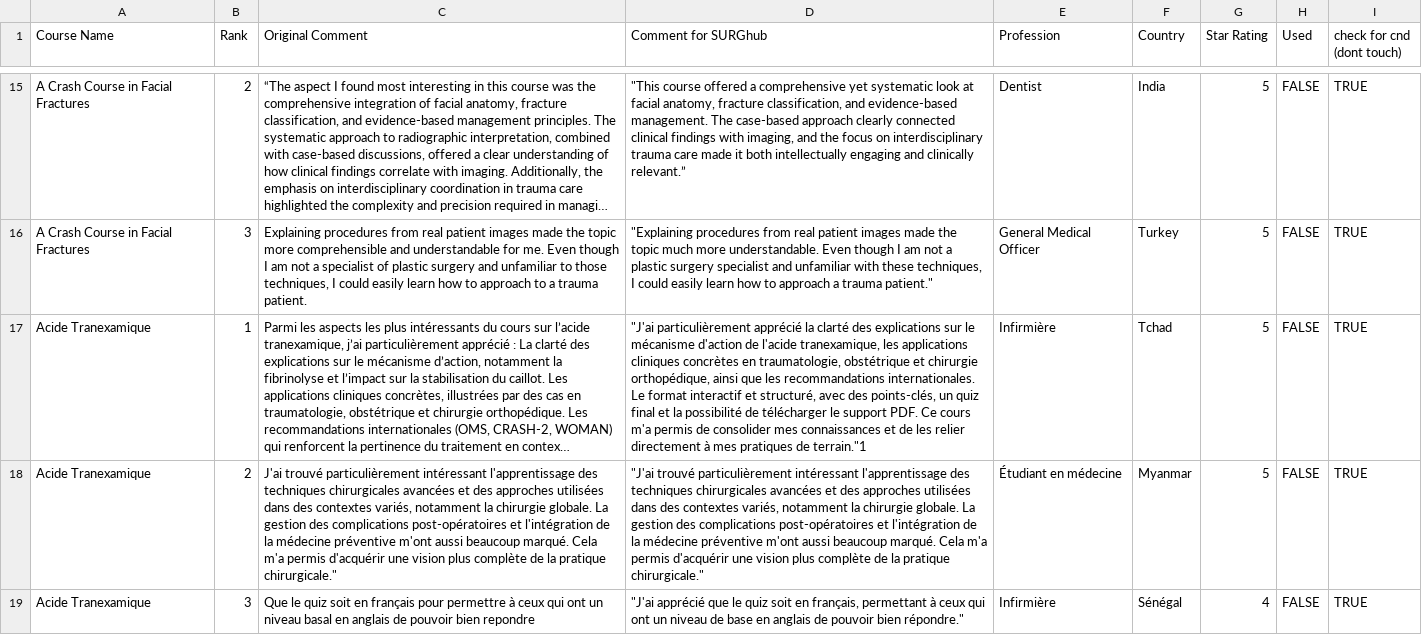
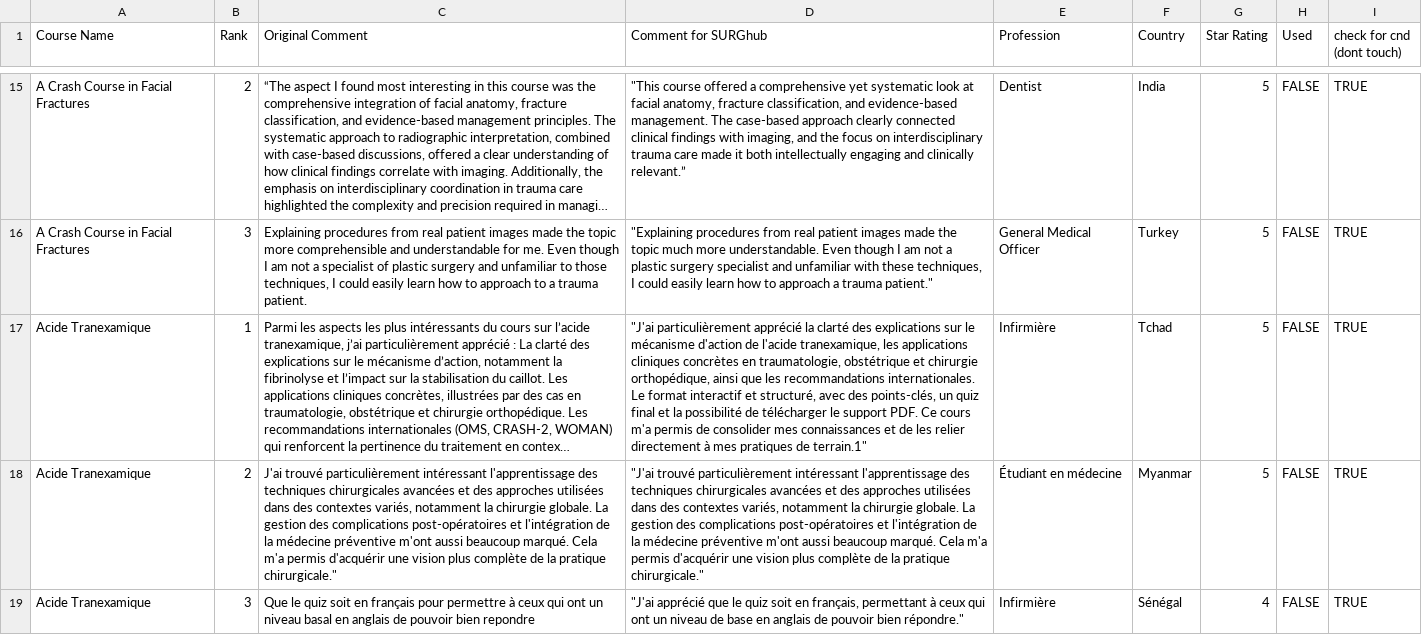
Before and after one commit to codendesigner-hash/cnd-surg-testimonials, a CSV file: testimonials_data.csv, drawn as a sheet; only a part is shown, gaps mark what is left out; long unchanged cells end in …; the diff names each change by its address in the sheet, - before the commit and + after, or states it on an @@ line.

```diff
--- a/testimonials_data.csv
+++ b/testimonials_data.csv
-D17 (Comment for SURGhub): …pratiques de terrain."1
+D17 (Comment for SURGhub): …pratiques de terrain.1"
```
Also changed, not shown: 1 other file.
